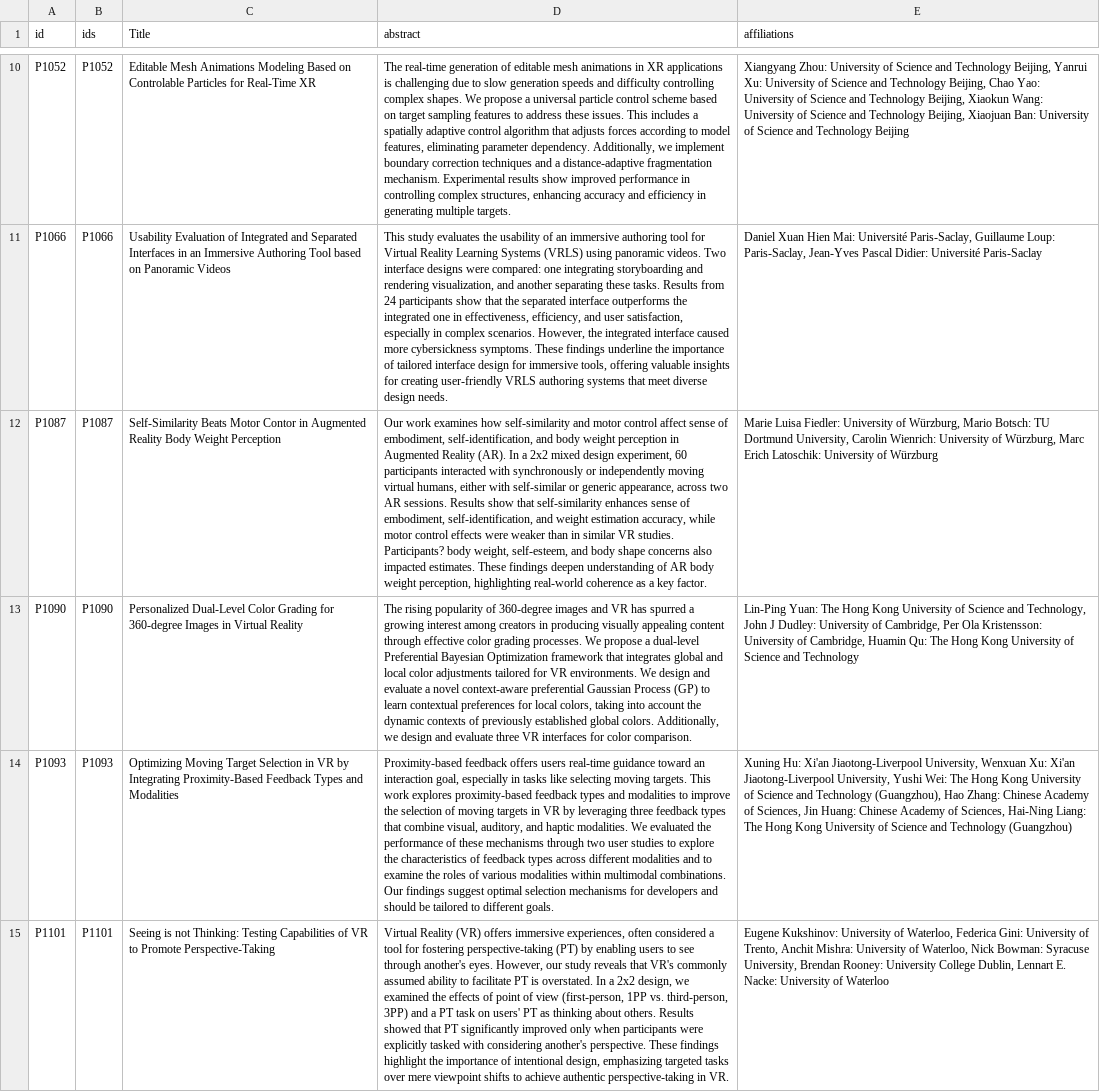
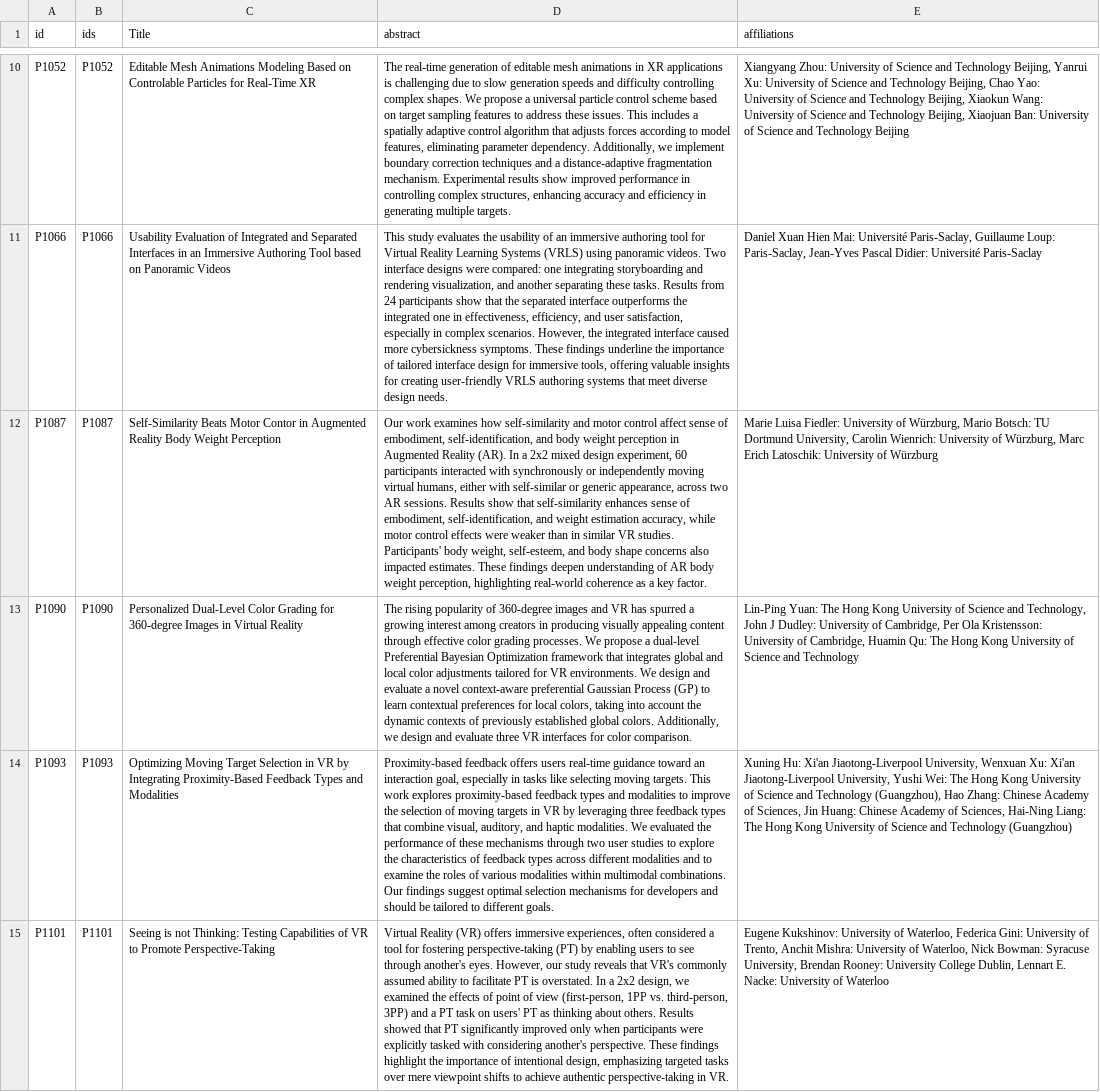
Before and after one commit to ieeevr/2026, a CSV file: _data/acceptedpapers.csv, drawn as a sheet; only a part is shown, gaps mark what is left out; the diff covers the shown part only; the diff names each change by its address in the sheet, - before the commit and + after, or states it on an @@ line.

```diff
--- a/_data/acceptedpapers.csv
+++ b/_data/acceptedpapers.csv
-D12 (abstract): …VR studies. Participants? body weight,…
+D12 (abstract): …VR studies. Participants' body weight,…
```
Also changed, not shown: 20 edited cells elsewhere in this file.
